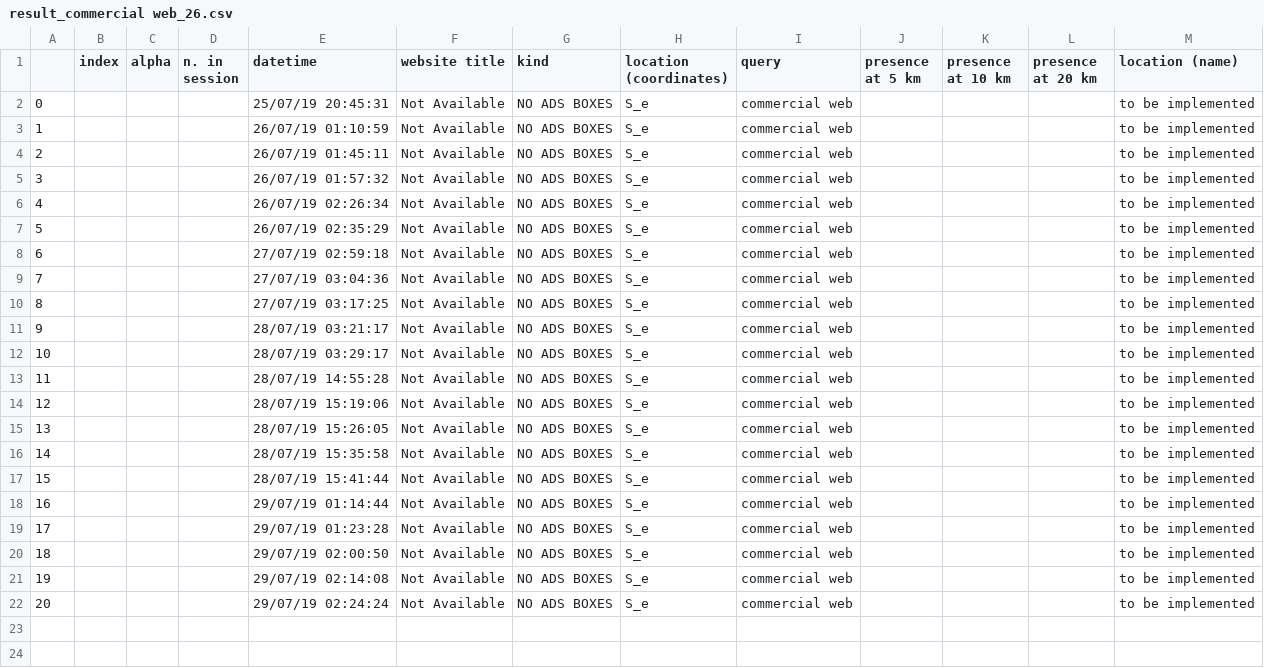
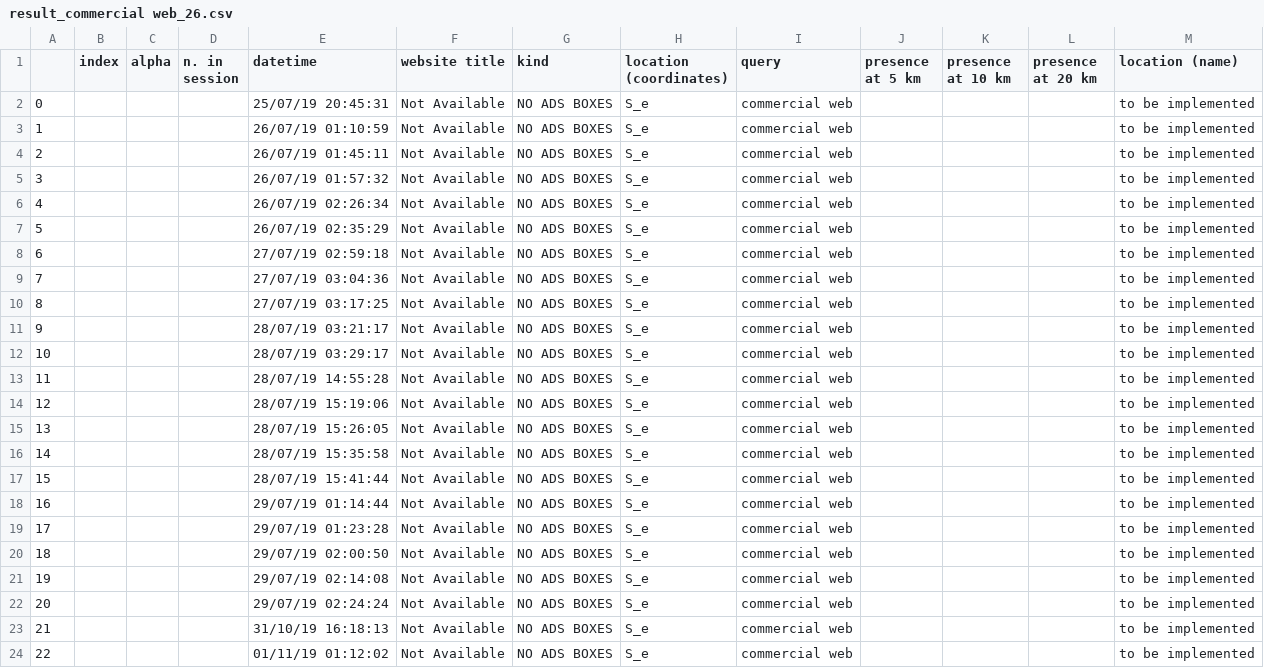
Before and after one commit to huli1984/ADsPy_django, a CSV file: ADsPy/ADsPy_checker/static/ADsPy/df/result_commercial web_26.csv, drawn as a sheet.

```diff
--- a/ADsPy/ADsPy_checker/static/ADsPy/df/result_commercial web_26.csv
+++ b/ADsPy/ADsPy_checker/static/ADsPy/df/result_commercial web_26.csv
@@ -22 +22,3 @@
 20,,,,29/07/19 02:24:24,Not Available,NO ADS BOXES,S_e,commercial web,,,,to be implemented
+21,,,,31/10/19 16:18:13,Not Available,NO ADS BOXES,S_e,commercial web,,,,to be implemented
+22,,,,01/11/19 01:12:02,Not Available,NO ADS BOXES,S_e,commercial web,,,,to be implemented
```
Also changed, not shown: ADsPy/ADsPy_checker/static/ADsPy/df/result_animali domestici_29.csv, ADsPy/ADsPy_checker/static/ADsPy/df/result_marketing_28.csv, 18 other files.
